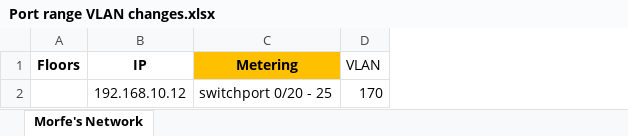
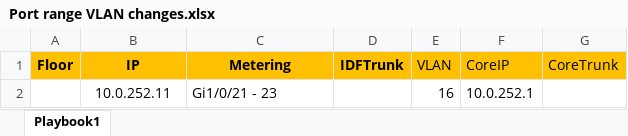
Before and after one commit to dmorfe/playbook_orchestration, an Excel workbook: Port range VLAN changes.xlsx, sheet Playbook1, drawn as a sheet; values as stored, in another font and other column widths than the file's, no borders; removed rows and columns are numbered as before the commit, all else as after; the diff names each change by its address in the sheet, - before the commit and + after, or states it on an @@ line.

```diff
--- a/Port range VLAN changes.xlsx (sheet Playbook1)
+++ b/Port range VLAN changes.xlsx (sheet Playbook1)
-sheet tab: Morfe's Network
+sheet tab: Playbook1
-column A (Floors), empty
+column A (Floor), empty
+column D (IDFTrunk), empty
+column F (CoreIP), empty
+column G (CoreTrunk), empty
-B1 fill: none
+B1 fill: #FFC000
-E1 fill: none
+E1 fill: #FFC000
-row 2:  | 192.168.10.12 | switchport 0/20 - 25 | 170
+row 2:  | 10.0.252.11 | Gi1/0/21 - 23 |  | 16 | 10.0.252.1
```
Also changed, not shown: 2 other files.
